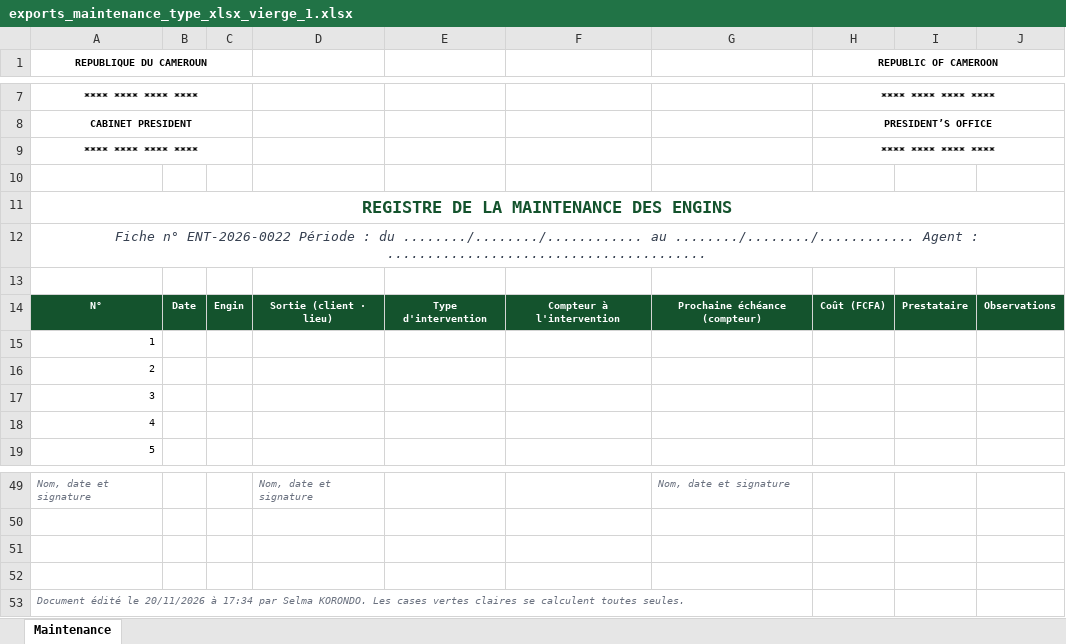
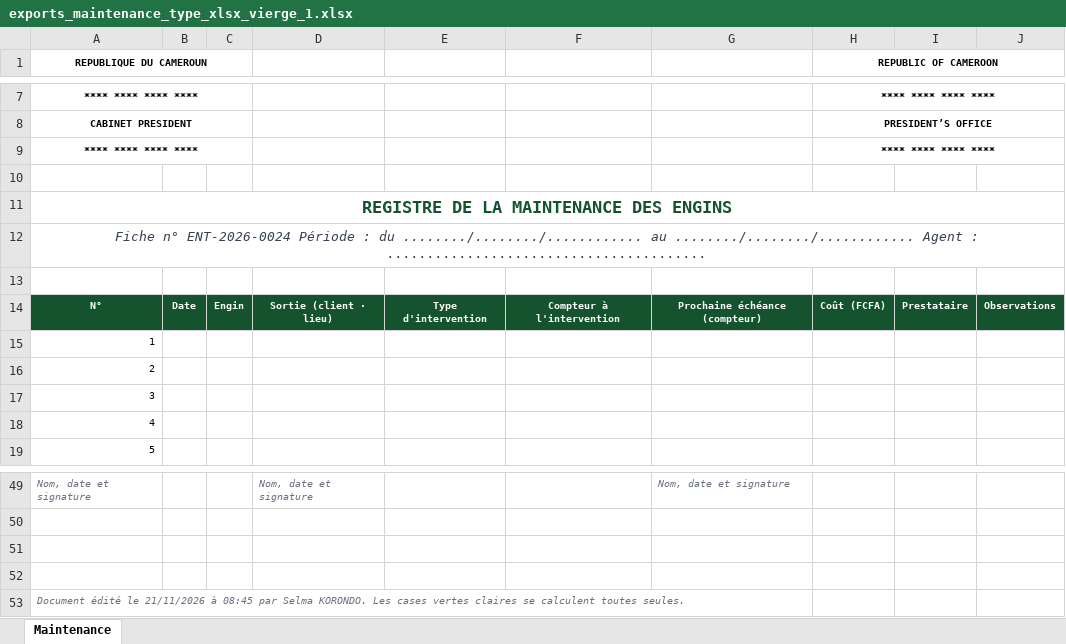
Before and after one commit to emriscedric-gif/parc-engins, an Excel workbook: maquette-donnees/docs/exports_maintenance_type_xlsx_vierge_1.xlsx, sheet Maintenance, drawn as a sheet; only a part is shown, gaps mark what is left out; values as stored, in another font and other column widths than the file's, no borders; charts and pictures not drawn; the diff names each change by its address in the sheet, - before the commit and + after, or states it on an @@ line.

```diff
--- a/maquette-donnees/docs/exports_maintenance_type_xlsx_vierge_1.xlsx (sheet Maintenance)
+++ b/maquette-donnees/docs/exports_maintenance_type_xlsx_vierge_1.xlsx (sheet Maintenance)
-A12 (REPUBLIQUE DU CAMEROUN): Fiche n° ENT-2026-0022 Période :…
+A12 (REPUBLIQUE DU CAMEROUN): Fiche n° ENT-2026-0024 Période :…
-A53 (REPUBLIQUE DU CAMEROUN): …édité le 20/11/2026 à 17:34 par Selma…
+A53 (REPUBLIQUE DU CAMEROUN): …édité le 21/11/2026 à 08:45 par Selma…
```
Also changed, not shown: maquette-donnees/docs/exports_carburant_type_xlsx.xlsx, maquette-donnees/docs/exports_carburant_type_xlsx_vierge_1.xlsx, 32 other files.
